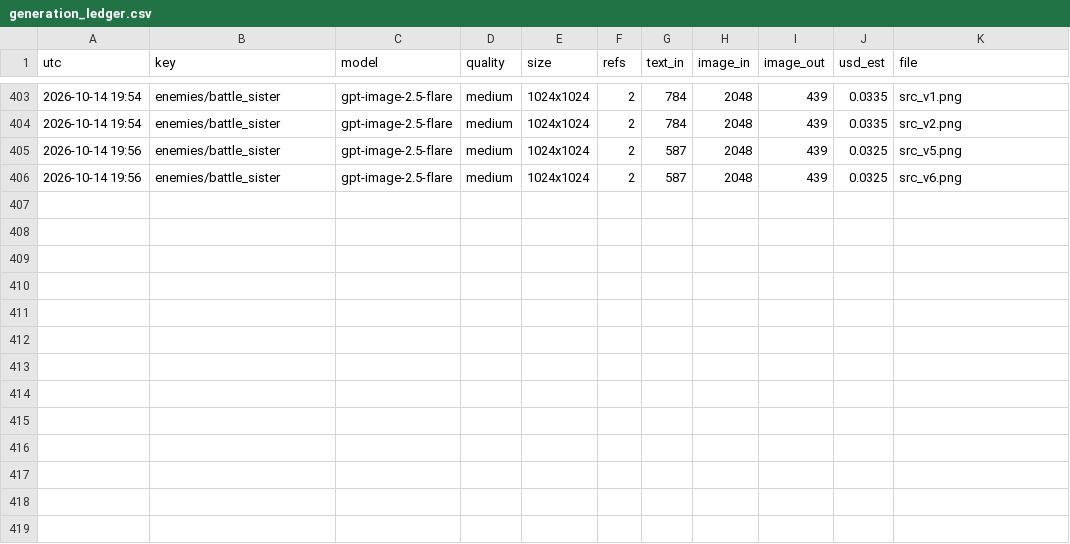
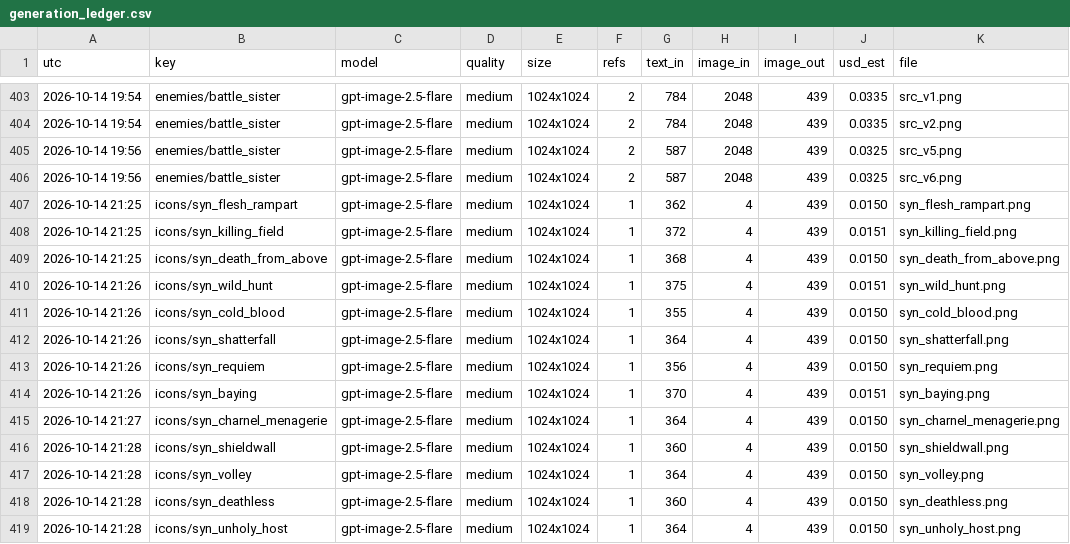
Before and after one commit to Smoketsu/Vampire-Survivors-Clone-Lol, a CSV file: docs/art/generation_ledger.csv, drawn as a sheet; only a part is shown, gaps mark what is left out; the diff names each change by its address in the sheet, - before the commit and + after, or states it on an @@ line.

```diff
--- a/docs/art/generation_ledger.csv
+++ b/docs/art/generation_ledger.csv
+row 407: 2026-10-14 21:25 | icons/syn_flesh_rampart | gpt-image-2.5-flare | medium | 1024x1024 | 1 | 362 | 4 | 439 | 0.0150 | syn_flesh_rampart.png
+row 408: 2026-10-14 21:25 | icons/syn_killing_field | gpt-image-2.5-flare | medium | 1024x1024 | 1 | 372 | 4 | 439 | 0.0151 | syn_killing_field.png
+row 409: 2026-10-14 21:25 | icons/syn_death_from_above | gpt-image-2.5-flare | medium | 1024x1024 | 1 | 368 | 4 | 439 | 0.0150 | syn_death_from_above.png
+row 410: 2026-10-14 21:26 | icons/syn_wild_hunt | gpt-image-2.5-flare | medium | 1024x1024 | 1 | 375 | 4 | 439 | 0.0151 | syn_wild_hunt.png
+row 411: 2026-10-14 21:26 | icons/syn_cold_blood | gpt-image-2.5-flare | medium | 1024x1024 | 1 | 355 | 4 | 439 | 0.0150 | syn_cold_blood.png
+row 412: 2026-10-14 21:26 | icons/syn_shatterfall | gpt-image-2.5-flare | medium | 1024x1024 | 1 | 364 | 4 | 439 | 0.0150 | syn_shatterfall.png
+row 413: 2026-10-14 21:26 | icons/syn_requiem | gpt-image-2.5-flare | medium | 1024x1024 | 1 | 356 | 4 | 439 | 0.0150 | syn_requiem.png
+row 414: 2026-10-14 21:26 | icons/syn_baying | gpt-image-2.5-flare | medium | 1024x1024 | 1 | 370 | 4 | 439 | 0.0151 | syn_baying.png
+row 415: 2026-10-14 21:27 | icons/syn_charnel_menagerie | gpt-image-2.5-flare | medium | 1024x1024 | 1 | 364 | 4 | 439 | 0.0150 | syn_charnel_menagerie.png
+row 416: 2026-10-14 21:28 | icons/syn_shieldwall | gpt-image-2.5-flare | medium | 1024x1024 | 1 | 360 | 4 | 439 | 0.0150 | syn_shieldwall.png
+row 417: 2026-10-14 21:28 | icons/syn_volley | gpt-image-2.5-flare | medium | 1024x1024 | 1 | 364 | 4 | 439 | 0.0150 | syn_volley.png
+row 418: 2026-10-14 21:28 | icons/syn_deathless | gpt-image-2.5-flare | medium | 1024x1024 | 1 | 360 | 4 | 439 | 0.0150 | syn_deathless.png
+row 419: 2026-10-14 21:28 | icons/syn_unholy_host | gpt-image-2.5-flare | medium | 1024x1024 | 1 | 364 | 4 | 439 | 0.0150 | syn_unholy_host.png
```
